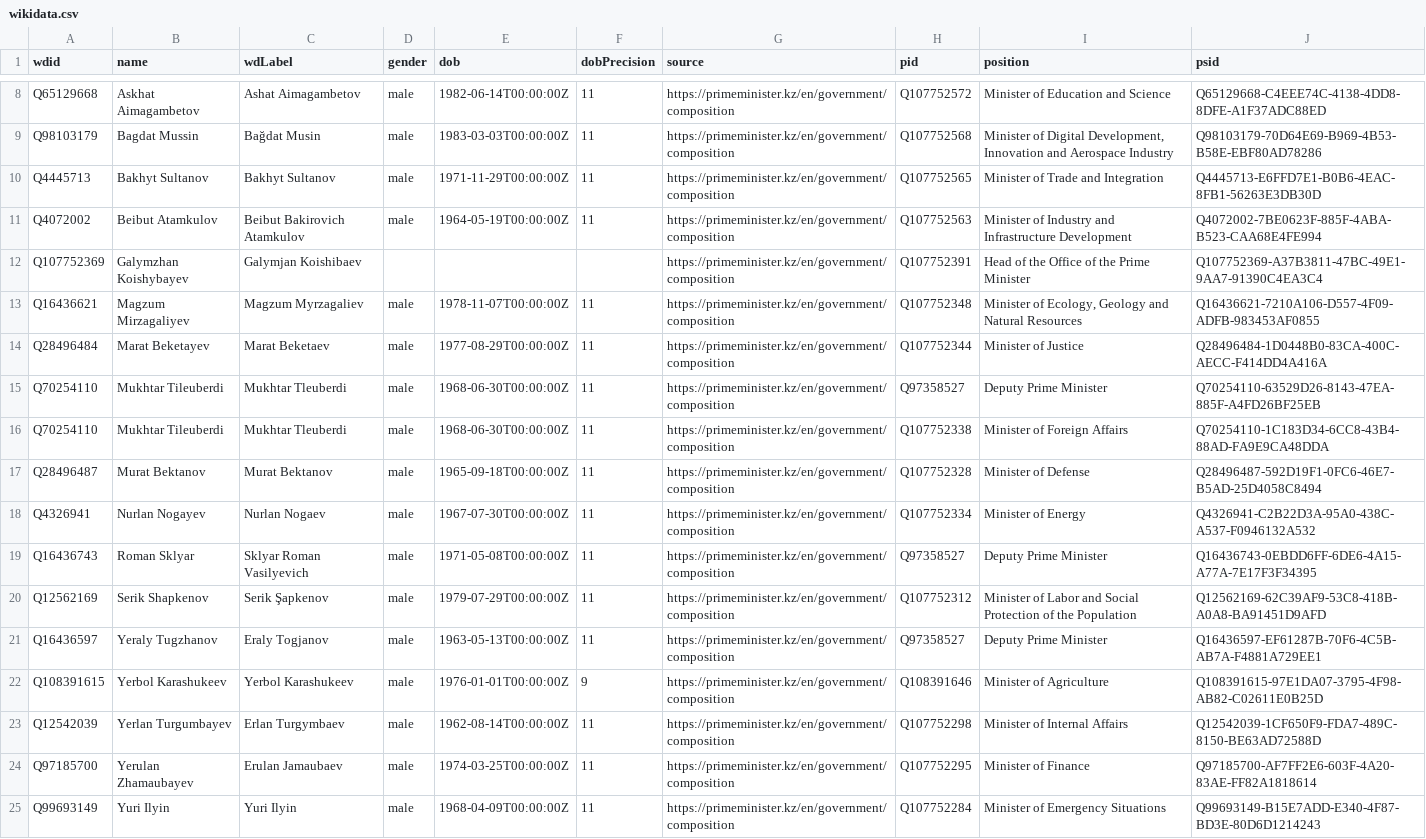
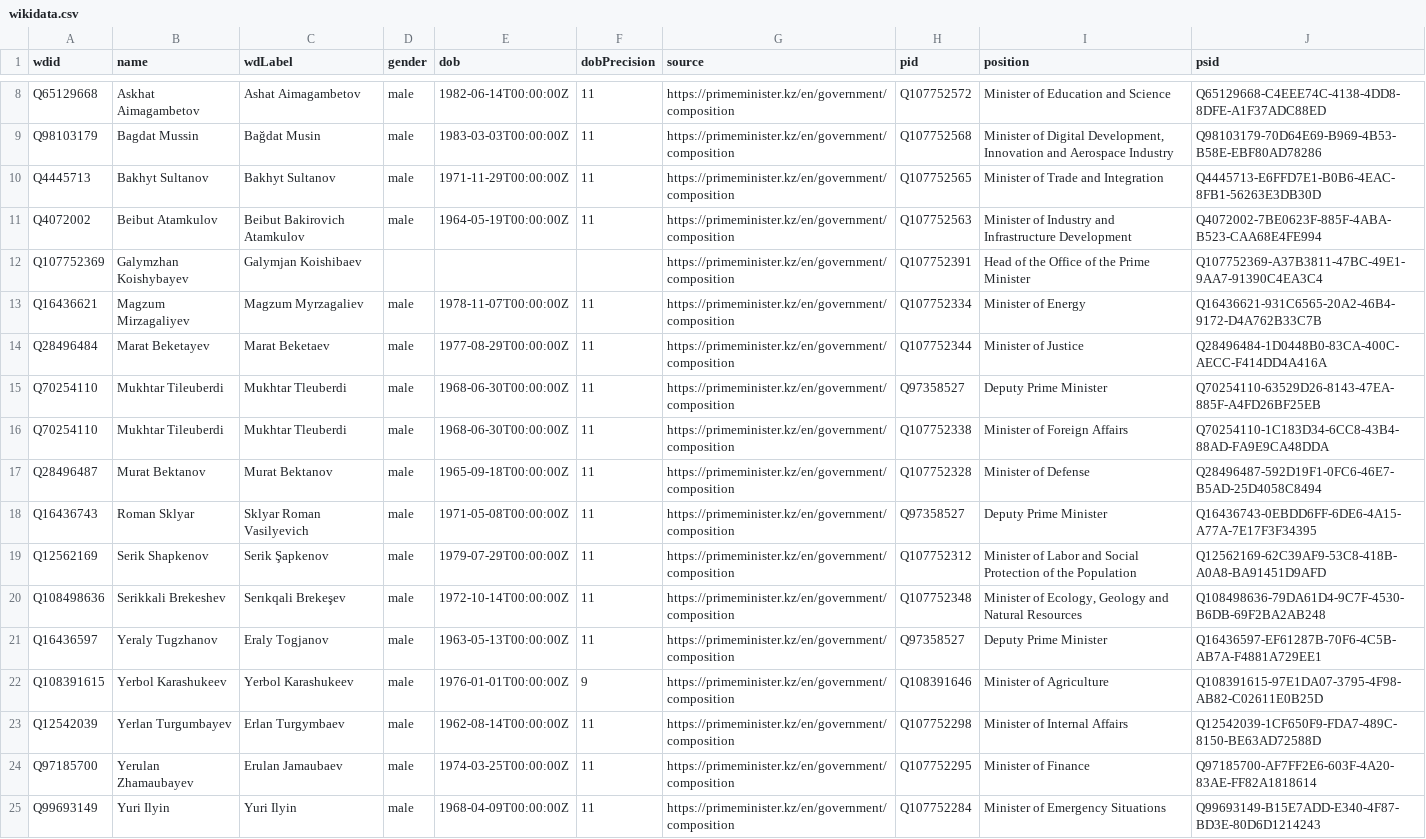
Before and after one commit to every-politician-scrapers/kazakhstan-cabinet, a CSV file: data/wikidata.csv, drawn as a sheet; only a part is shown, gaps mark what is left out.

Commit message:
refresh data

```diff
--- a/data/wikidata.csv
+++ b/data/wikidata.csv
@@ -12,3 +12,3 @@ Q4072002,Beibut Atamkulov,Beibut Bakirovich Atamkulov,male,1964-05-19T00:00:00Z,
 Q107752369,Galymzhan Koishybayev,Galymjan Koishibaev,,,,https://primeminister.kz/en/government/composition,Q107752391,Head of the Office of the Prime Minister,Q107752369-A37B3811-47BC-49E1-9AA7-91390C4EA3C4
-Q16436621,Magzum Mirzagaliyev,Magzum Myrzagaliev,male,1978-11-07T00:00:00Z,11,https://primeminister.kz/en/government/composition,Q107752348,"Minister of Ecology, Geology and Natural Resources",Q16436621-7210A106-D557-4F09-ADFB-983453AF0855
+Q16436621,Magzum Mirzagaliyev,Magzum Myrzagaliev,male,1978-11-07T00:00:00Z,11,https://primeminister.kz/en/government/composition,Q107752334,Minister of Energy,Q16436621-931C6565-20A2-46B4-9172-D4A762B33C7B
 Q28496484,Marat Beketayev,Marat Beketaev,male,1977-08-29T00:00:00Z,11,https://primeminister.kz/en/government/composition,Q107752344,Minister of Justice,Q28496484-1D0448B0-83CA-400C-AECC-F414DD4A416A
@@ -17,5 +17,5 @@ Q70254110,Mukhtar Tileuberdi,Mukhtar Tleuberdi,male,1968-06-30T00:00:00Z,11,http
 Q28496487,Murat Bektanov,Murat Bektanov,male,1965-09-18T00:00:00Z,11,https://primeminister.kz/en/government/composition,Q107752328,Minister of Defense,Q28496487-592D19F1-0FC6-46E7-B5AD-25D4058C8494
-Q4326941,Nurlan Nogayev,Nurlan Nogaev,male,1967-07-30T00:00:00Z,11,https://primeminister.kz/en/government/composition,Q107752334,Minister of Energy,Q4326941-C2B22D3A-95A0-438C-A537-F0946132A532
 Q16436743,Roman Sklyar,Sklyar Roman Vasilyevich,male,1971-05-08T00:00:00Z,11,https://primeminister.kz/en/government/composition,Q97358527,Deputy Prime Minister,Q16436743-0EBDD6FF-6DE6-4A15-A77A-7E17F3F34395
 Q12562169,Serik Shapkenov,Serik Şapkenov,male,1979-07-29T00:00:00Z,11,https://primeminister.kz/en/government/composition,Q107752312,Minister of Labor and Social Protection of the Population,Q12562169-62C39AF9-53C8-418B-A0A8-BA91451D9AFD
+Q108498636,Serikkali Brekeshev,Serıkqali Brekeşev,male,1972-10-14T00:00:00Z,11,https://primeminister.kz/en/government/composition,Q107752348,"Minister of Ecology, Geology and Natural Resources",Q108498636-79DA61D4-9C7F-4530-B6DB-69F2BA2AB248
 Q16436597,Yeraly Tugzhanov,Eraly Togjanov,male,1963-05-13T00:00:00Z,11,https://primeminister.kz/en/government/composition,Q97358527,Deputy Prime Minister,Q16436597-EF61287B-70F6-4C5B-AB7A-F4881A729EE1
```
Also changed, not shown: 1 other file.
